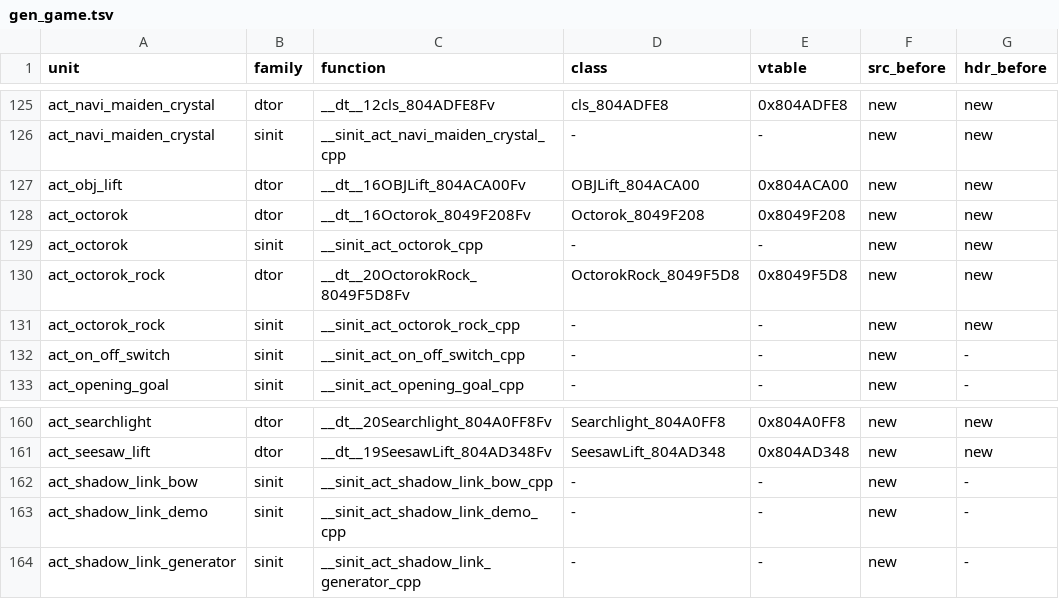
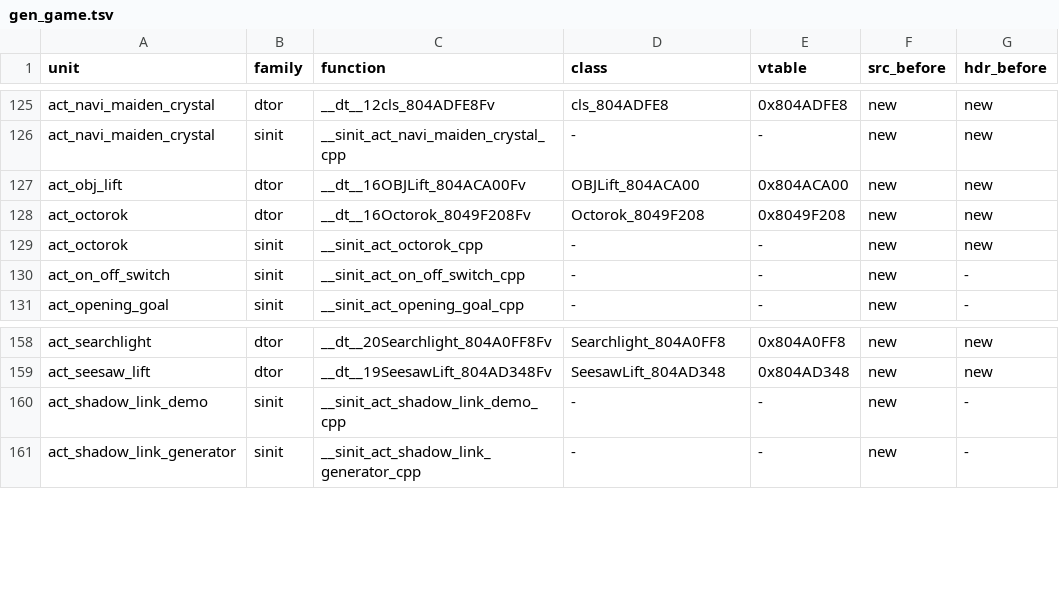
Before and after one commit to sh1ftmaker/fsa, a TSV file: config/G4SE01/gen_game.tsv, drawn as a sheet; only a part is shown, gaps mark what is left out; the diff names each change by its address in the sheet, - before the commit and + after, or states it on an @@ line.

```diff
--- a/config/G4SE01/gen_game.tsv
+++ b/config/G4SE01/gen_game.tsv
-row 130: act_octorok_rock | dtor | __dt__20OctorokRock_8049F5D8Fv | OctorokRock_8049F5D8 | 0x8049F5D8 | new | new
-row 131: act_octorok_rock | sinit | __sinit_act_octorok_rock_cpp | - | - | new | new
-row 162: act_shadow_link_bow | sinit | __sinit_act_shadow_link_bow_cpp | - | - | new | -
```
Also changed, not shown: 5 other files.
